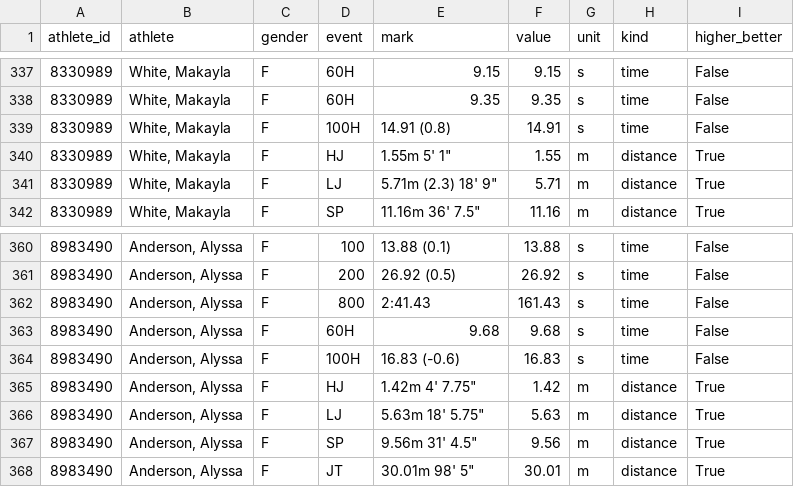
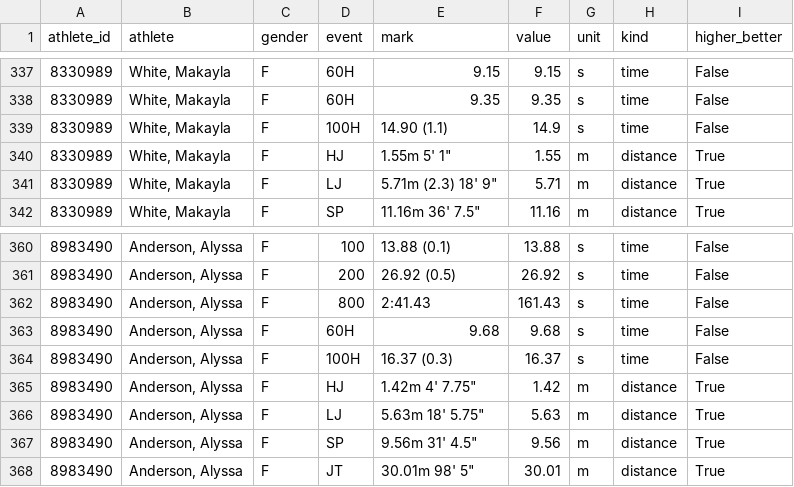
Before and after one commit to lucasmylon2/yale-tffrs-dashboard, a CSV file: data/prs.csv, drawn as a sheet; only a part is shown, gaps mark what is left out.

```diff
--- a/data/prs.csv
+++ b/data/prs.csv
@@ -338,3 +338,3 @@ athlete_id,athlete,gender,event,mark,value,unit,kind,higher_better
 8330989,"White, Makayla",F,60H,9.35,9.35,s,time,False
-8330989,"White, Makayla",F,100H,14.91 (0.8),14.91,s,time,False
+8330989,"White, Makayla",F,100H,14.90 (1.1),14.9,s,time,False
 8330989,"White, Makayla",F,HJ,"1.55m 5' 1""",1.55,m,distance,True
@@ -363,3 +363,3 @@ athlete_id,athlete,gender,event,mark,value,unit,kind,higher_better
 8983490,"Anderson, Alyssa",F,60H,9.68,9.68,s,time,False
-8983490,"Anderson, Alyssa",F,100H,16.83 (-0.6),16.83,s,time,False
+8983490,"Anderson, Alyssa",F,100H,16.37 (0.3),16.37,s,time,False
 8983490,"Anderson, Alyssa",F,HJ,"1.42m 4' 7.75""",1.42,m,distance,True
```
